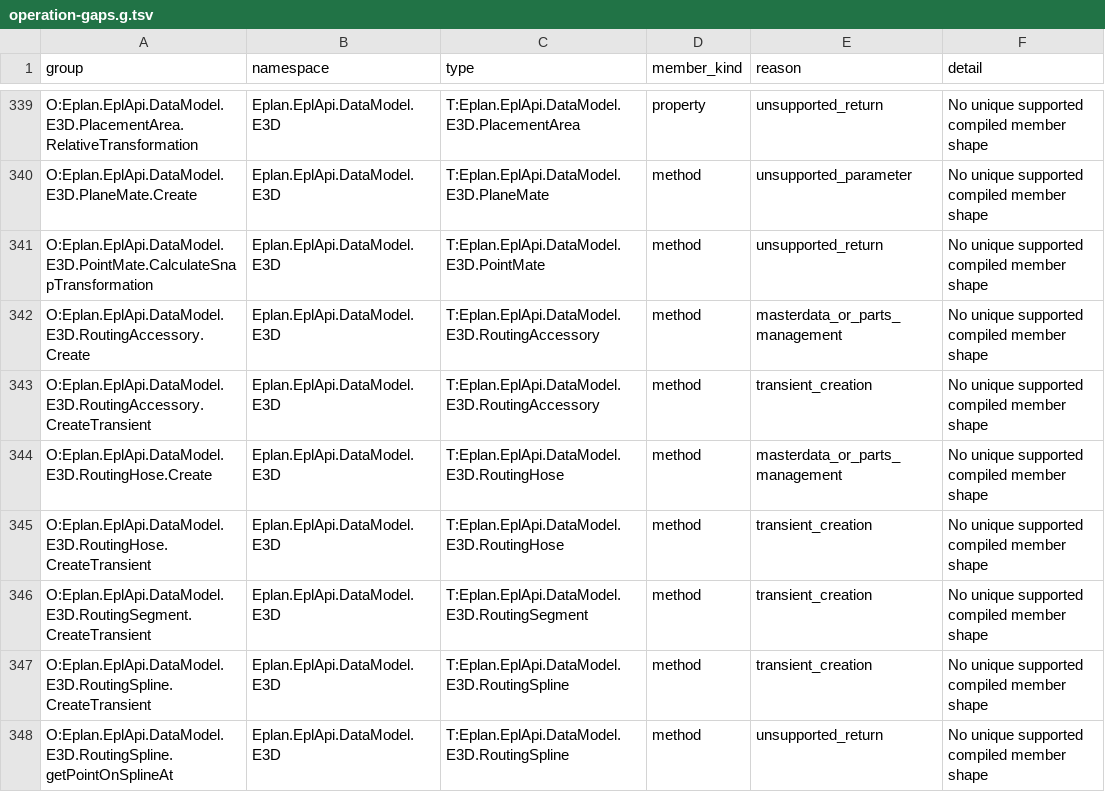
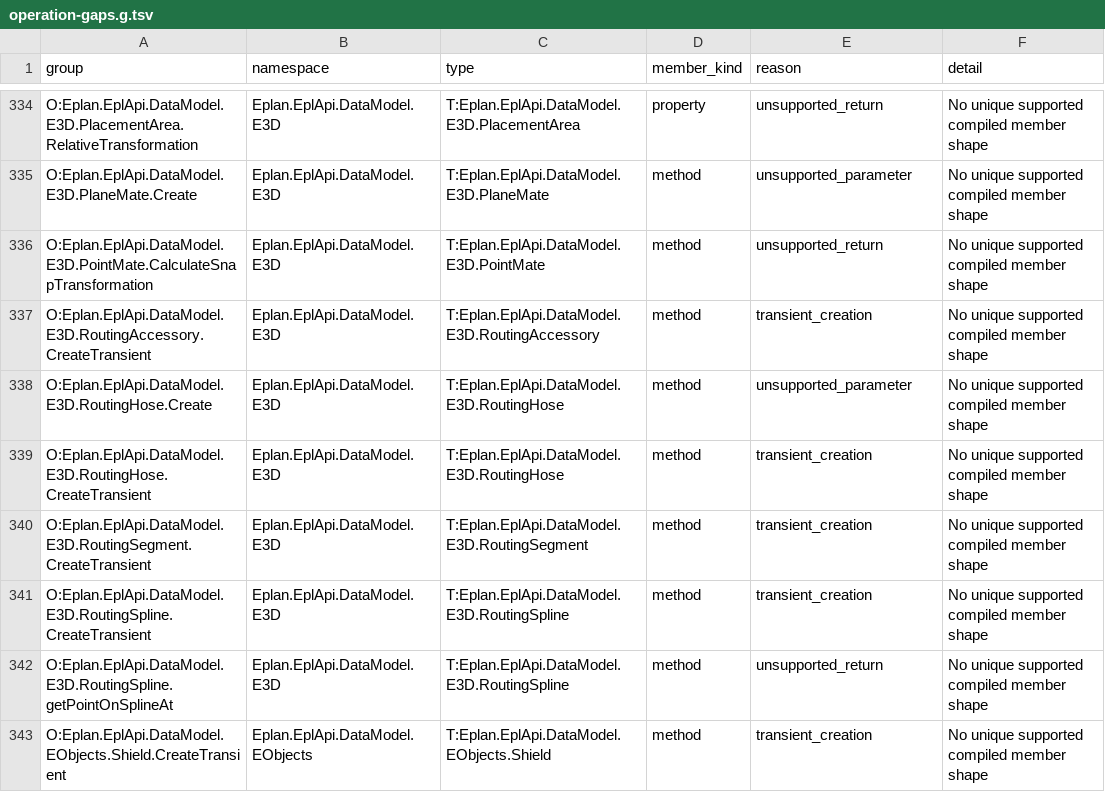
Before and after one commit to asckye/eplan-mcp, a TSV file: catalog/mapping/operation-gaps.g.tsv, drawn as a sheet; only a part is shown, gaps mark what is left out; the shorter side is filled out with more unchanged rows; the diff covers the shown part only.

Commit message:
feat(ci): open project objects carrying parts to eplan_api_try
ADR-0059 tier 1. Creating or removing a project object whose parameters
carry a part number, a symbol or a definition was excluded as master
data management, and so was any parameter typed from the project's own
libraries (DataModel.MasterData, such as the SymbolVariant of
PLC.Create). Both change the project, not the parts database, and are
now ordinary writes; types of the MasterData namespaces themselves stay
excluded for tiers 2 and 3.

About 19 operation groups become callable (other 5 -> 23, unreachable
505 -> 486). The generator tests now state the new rule, and the
not-dispatchable example moves to ContextPropertyPlacement.Create,
whose overloads are all still excluded. None of the new groups is
verified live yet; the next batch run covers them.

```diff
--- a/catalog/mapping/operation-gaps.g.tsv
+++ b/catalog/mapping/operation-gaps.g.tsv
@@ -341,5 +336,4 @@ O:Eplan.EplApi.DataModel.E3D.PlaneMate.Create	Eplan.EplApi.DataModel.E3D	T:Eplan
 O:Eplan.EplApi.DataModel.E3D.PointMate.CalculateSnapTransformation	Eplan.EplApi.DataModel.E3D	T:Eplan.EplApi.DataModel.E3D.PointMate	method	unsupported_return	No unique supported compiled member shape
-O:Eplan.EplApi.DataModel.E3D.RoutingAccessory.Create	Eplan.EplApi.DataModel.E3D	T:Eplan.EplApi.DataModel.E3D.RoutingAccessory	method	masterdata_or_parts_management	No unique supported compiled member shape
 O:Eplan.EplApi.DataModel.E3D.RoutingAccessory.CreateTransient	Eplan.EplApi.DataModel.E3D	T:Eplan.EplApi.DataModel.E3D.RoutingAccessory	method	transient_creation	No unique supported compiled member shape
-O:Eplan.EplApi.DataModel.E3D.RoutingHose.Create	Eplan.EplApi.DataModel.E3D	T:Eplan.EplApi.DataModel.E3D.RoutingHose	method	masterdata_or_parts_management	No unique supported compiled member shape
+O:Eplan.EplApi.DataModel.E3D.RoutingHose.Create	Eplan.EplApi.DataModel.E3D	T:Eplan.EplApi.DataModel.E3D.RoutingHose	method	unsupported_parameter	No unique supported compiled member shape
 O:Eplan.EplApi.DataModel.E3D.RoutingHose.CreateTransient	Eplan.EplApi.DataModel.E3D	T:Eplan.EplApi.DataModel.E3D.RoutingHose	method	transient_creation	No unique supported compiled member shape
```
Also changed, not shown: 17 removed rows and 3 edited cells elsewhere in this file, catalog/api-try.g.tsv, catalog/mapping/operation-gaps-before-chains.g.tsv, 6 other files.
